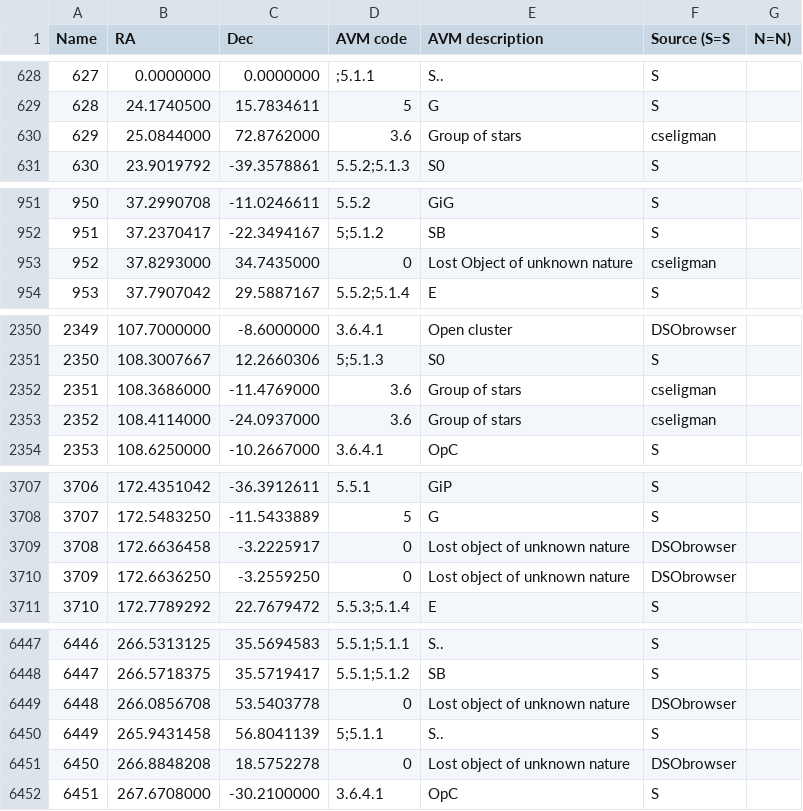
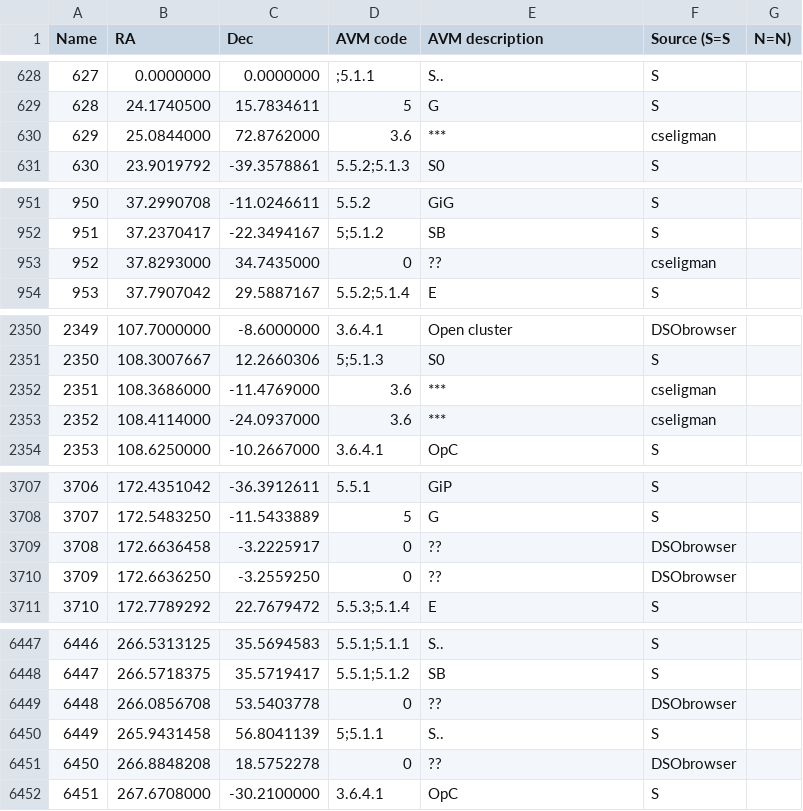
Before and after one commit to cosmos-book/cosmos-book.github.io, a CSV file: catalogue/NGC/data/NGC_compact.csv, drawn as a sheet; only a part is shown, gaps mark what is left out; the diff covers the shown part only.

```diff
--- a/catalogue/NGC/data/NGC_compact.csv
+++ b/catalogue/NGC/data/NGC_compact.csv
@@ -629,3 +629,3 @@ Name,RA,Dec,AVM code,AVM description,Source (S=S, N=N)
 628,24.1740500,15.7834611,5,G,S
-629,25.0844000,72.8762000,3.6,Group of stars,cseligman
+629,25.0844000,72.8762000,3.6,***,cseligman
 630,23.9019792,-39.3578861,5.5.2;5.1.3,S0,S
@@ -952,3 +952,3 @@ Name,RA,Dec,AVM code,AVM description,Source (S=S, N=N)
 951,37.2370417,-22.3494167,5;5.1.2,SB,S
-952,37.8293000,34.7435000,0,Lost Object of unknown nature,cseligman
+952,37.8293000,34.7435000,0,??,cseligman
 953,37.7907042,29.5887167,5.5.2;5.1.4,E,S
@@ -2351,4 +2351,4 @@ Name,RA,Dec,AVM code,AVM description,Source (S=S, N=N)
 2350,108.3007667,12.2660306,5;5.1.3,S0,S
-2351,108.3686000,-11.4769000,3.6,Group of stars,cseligman
-2352,108.4114000,-24.0937000,3.6,Group of stars,cseligman
+2351,108.3686000,-11.4769000,3.6,***,cseligman
+2352,108.4114000,-24.0937000,3.6,***,cseligman
 2353,108.6250000,-10.2667000,3.6.4.1,OpC,S
@@ -3708,4 +3708,4 @@ Name,RA,Dec,AVM code,AVM description,Source (S=S, N=N)
 3707,172.5483250,-11.5433889,5,G,S
-3708,172.6636458,-3.2225917,0,Lost object of unknown nature,DSObrowser
-3709,172.6636250,-3.2559250,0,Lost object of unknown nature,DSObrowser
+3708,172.6636458,-3.2225917,0,??,DSObrowser
+3709,172.6636250,-3.2559250,0,??,DSObrowser
 3710,172.7789292,22.7679472,5.5.3;5.1.4,E,S
@@ -6448,5 +6448,5 @@ Name,RA,Dec,AVM code,AVM description,Source (S=S, N=N)
 6447,266.5718375,35.5719417,5.5.1;5.1.2,SB,S
-6448,266.0856708,53.5403778,0,Lost object of unknown nature,DSObrowser
+6448,266.0856708,53.5403778,0,??,DSObrowser
 6449,265.9431458,56.8041139,5;5.1.1,S..,S
-6450,266.8848208,18.5752278,0,Lost object of unknown nature,DSObrowser
+6450,266.8848208,18.5752278,0,??,DSObrowser
 6451,267.6708000,-30.2100000,3.6.4.1,OpC,S
```
Also changed, not shown: 53 edited cells elsewhere in this file, 2 other files.
